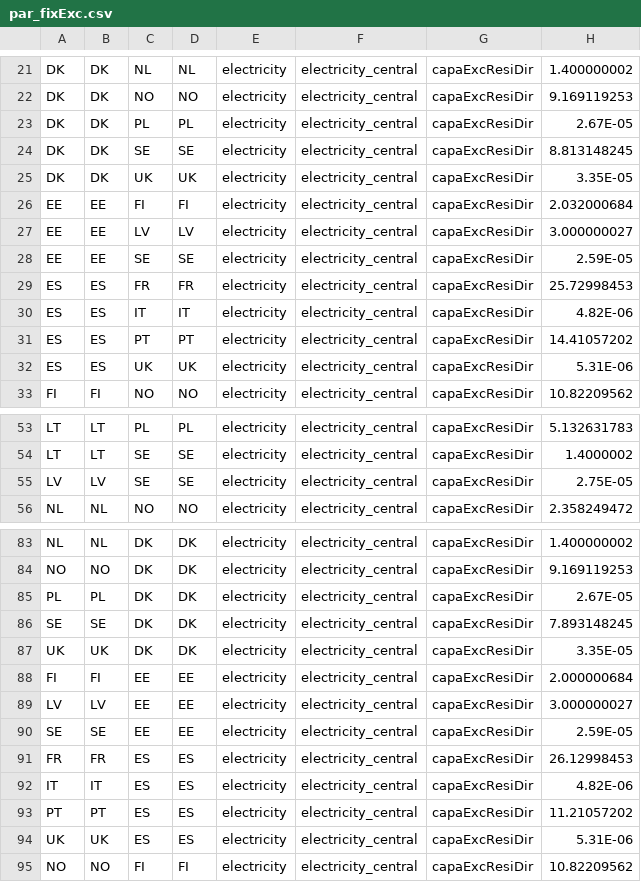
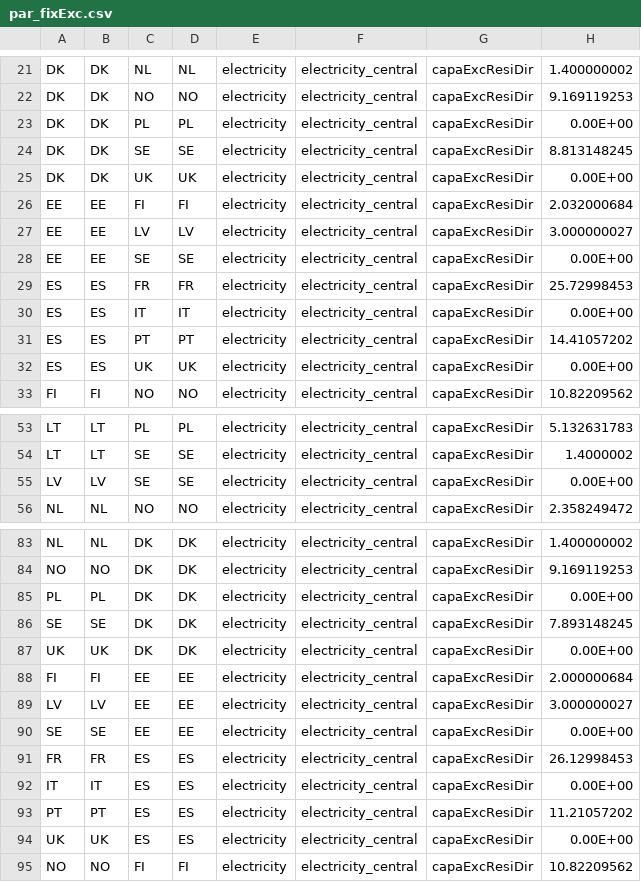
Before and after one commit to mariok90/100p, a CSV file: conditionalData/fixEU_potentialBreyer_grid/par_fixExc.csv, drawn as a sheet; only a part is shown, gaps mark what is left out; the diff covers the shown part only.

```diff
--- a/conditionalData/fixEU_potentialBreyer_grid/par_fixExc.csv
+++ b/conditionalData/fixEU_potentialBreyer_grid/par_fixExc.csv
@@ -22,12 +22,12 @@ DK,DK,NL,NL,electricity,electricity_central,capaExcResiDir,1.400000002
 DK,DK,NO,NO,electricity,electricity_central,capaExcResiDir,9.169119253
-DK,DK,PL,PL,electricity,electricity_central,capaExcResiDir,2.67E-05
+DK,DK,PL,PL,electricity,electricity_central,capaExcResiDir,0.00E+00
 DK,DK,SE,SE,electricity,electricity_central,capaExcResiDir,8.813148245
-DK,DK,UK,UK,electricity,electricity_central,capaExcResiDir,3.35E-05
+DK,DK,UK,UK,electricity,electricity_central,capaExcResiDir,0.00E+00
 EE,EE,FI,FI,electricity,electricity_central,capaExcResiDir,2.032000684
 EE,EE,LV,LV,electricity,electricity_central,capaExcResiDir,3.000000027
-EE,EE,SE,SE,electricity,electricity_central,capaExcResiDir,2.59E-05
+EE,EE,SE,SE,electricity,electricity_central,capaExcResiDir,0.00E+00
 ES,ES,FR,FR,electricity,electricity_central,capaExcResiDir,25.72998453
-ES,ES,IT,IT,electricity,electricity_central,capaExcResiDir,4.82E-06
+ES,ES,IT,IT,electricity,electricity_central,capaExcResiDir,0.00E+00
 ES,ES,PT,PT,electricity,electricity_central,capaExcResiDir,14.41057202
-ES,ES,UK,UK,electricity,electricity_central,capaExcResiDir,5.31E-06
+ES,ES,UK,UK,electricity,electricity_central,capaExcResiDir,0.00E+00
 FI,FI,NO,NO,electricity,electricity_central,capaExcResiDir,10.82209562
@@ -54,3 +54,3 @@ LT,LT,PL,PL,electricity,electricity_central,capaExcResiDir,5.132631783
 LT,LT,SE,SE,electricity,electricity_central,capaExcResiDir,1.4000002
-LV,LV,SE,SE,electricity,electricity_central,capaExcResiDir,2.75E-05
+LV,LV,SE,SE,electricity,electricity_central,capaExcResiDir,0.00E+00
 NL,NL,NO,NO,electricity,electricity_central,capaExcResiDir,2.358249472
@@ -84,12 +84,12 @@ NL,NL,DK,DK,electricity,electricity_central,capaExcResiDir,1.400000002
 NO,NO,DK,DK,electricity,electricity_central,capaExcResiDir,9.169119253
-PL,PL,DK,DK,electricity,electricity_central,capaExcResiDir,2.67E-05
+PL,PL,DK,DK,electricity,electricity_central,capaExcResiDir,0.00E+00
 SE,SE,DK,DK,electricity,electricity_central,capaExcResiDir,7.893148245
-UK,UK,DK,DK,electricity,electricity_central,capaExcResiDir,3.35E-05
+UK,UK,DK,DK,electricity,electricity_central,capaExcResiDir,0.00E+00
 FI,FI,EE,EE,electricity,electricity_central,capaExcResiDir,2.000000684
 LV,LV,EE,EE,electricity,electricity_central,capaExcResiDir,3.000000027
-SE,SE,EE,EE,electricity,electricity_central,capaExcResiDir,2.59E-05
+SE,SE,EE,EE,electricity,electricity_central,capaExcResiDir,0.00E+00
 FR,FR,ES,ES,electricity,electricity_central,capaExcResiDir,26.12998453
-IT,IT,ES,ES,electricity,electricity_central,capaExcResiDir,4.82E-06
+IT,IT,ES,ES,electricity,electricity_central,capaExcResiDir,0.00E+00
 PT,PT,ES,ES,electricity,electricity_central,capaExcResiDir,11.21057202
-UK,UK,ES,ES,electricity,electricity_central,capaExcResiDir,5.31E-06
+UK,UK,ES,ES,electricity,electricity_central,capaExcResiDir,0.00E+00
 NO,NO,FI,FI,electricity,electricity_central,capaExcResiDir,10.82209562
```
Also changed, not shown: 5 edited cells elsewhere in this file, baseData/exchange/par_gas_both.csv, baseData/par_overall.csv, 14 other files.
